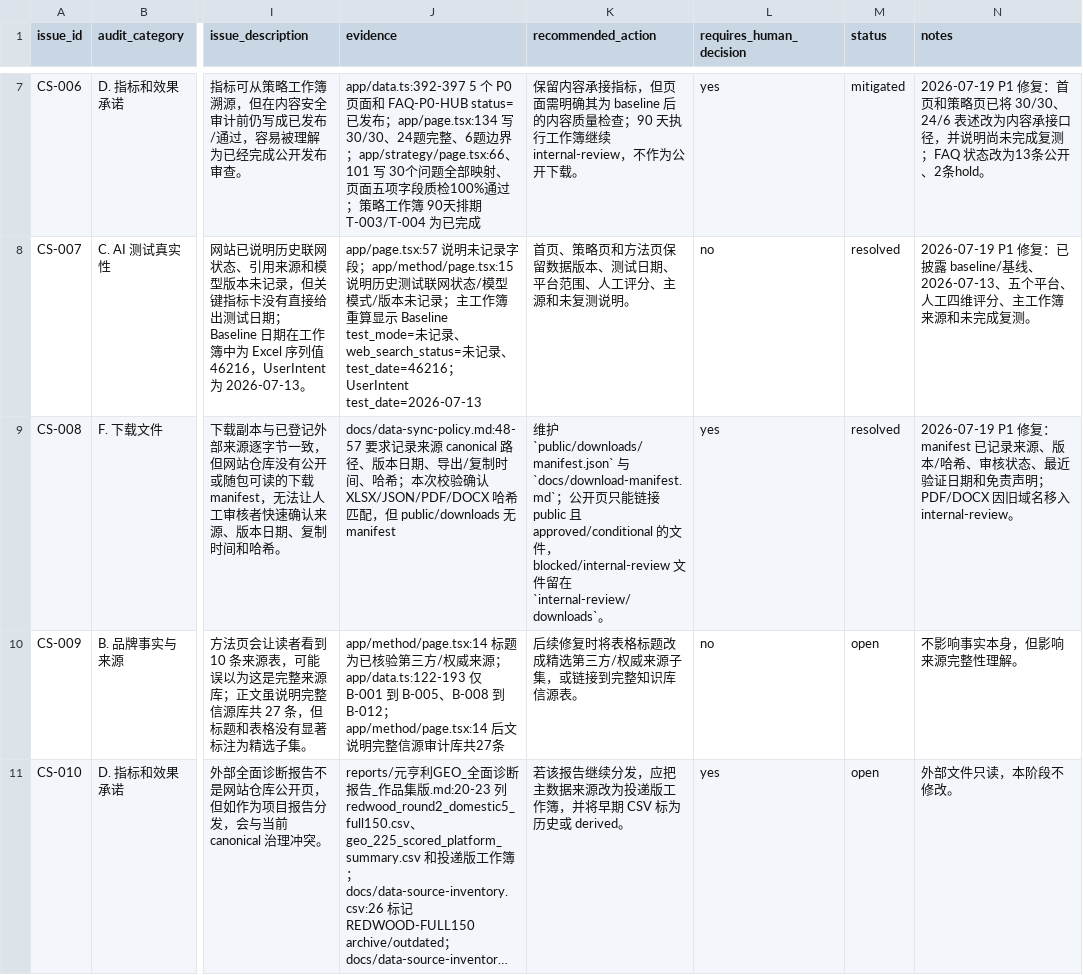
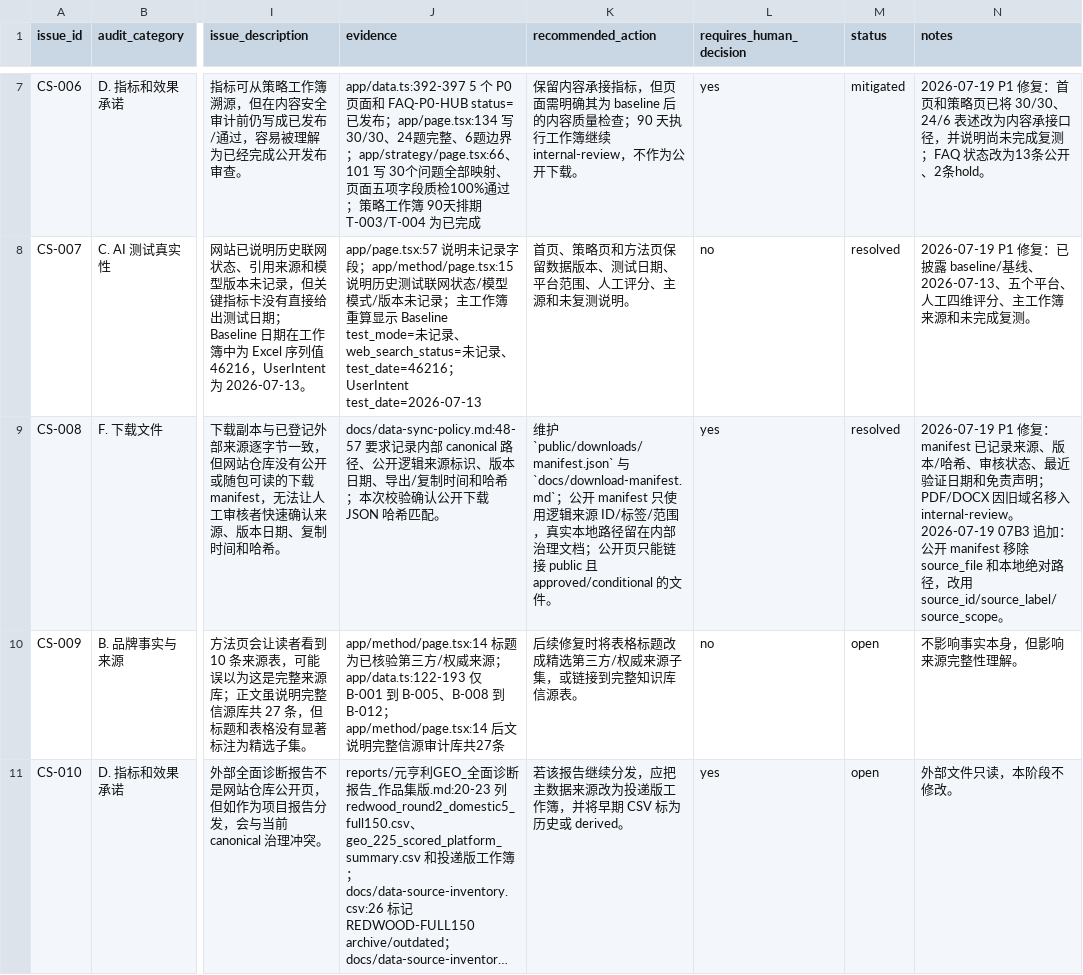
Before and after one commit to evelay/yhl-geo-portfolio, a CSV file: docs/content-safety-issues.csv, drawn as a sheet; only a part is shown, gaps mark what is left out; long unchanged cells end in …; the diff names each change by its address in the sheet, - before the commit and + after, or states it on an @@ line.

Commit message:
fix: sanitize public artifact provenance paths

```diff
--- a/docs/content-safety-issues.csv
+++ b/docs/content-safety-issues.csv
-J9 (evidence): …记录来源 canonical 路径、版本日期、导出/复制时间、哈希；本次校验确认 XLSX/JSON/PDF/DOCX 哈希匹配，但 public/downloads 无 manifest
+J9 (evidence): …记录内部 canonical 路径、公开逻辑来源标识、版本日期、导出/复制时间和哈希；本次校验确认公开下载 JSON 哈希匹配。
-K9 (recommended_action): …公开页只能链接 public 且 approved/conditional 的文件，blocked/internal-review 文件留在 `internal-review/downloads`。
+K9 (recommended_action): …公开 manifest 只使用逻辑来源 ID/标签/范围，真实本地路径留在内部治理文档；公开页只能链接 public 且 approved/conditional 的文件。
-N9 (notes): …入 internal-review。
+N9 (notes): …入 internal-review。2026-07-19 07B3 追加：公开 manifest 移除 source_file 和本地绝对路径，改用 source_id/source_label/source_scope。
```
Also changed, not shown: 11 other files.
